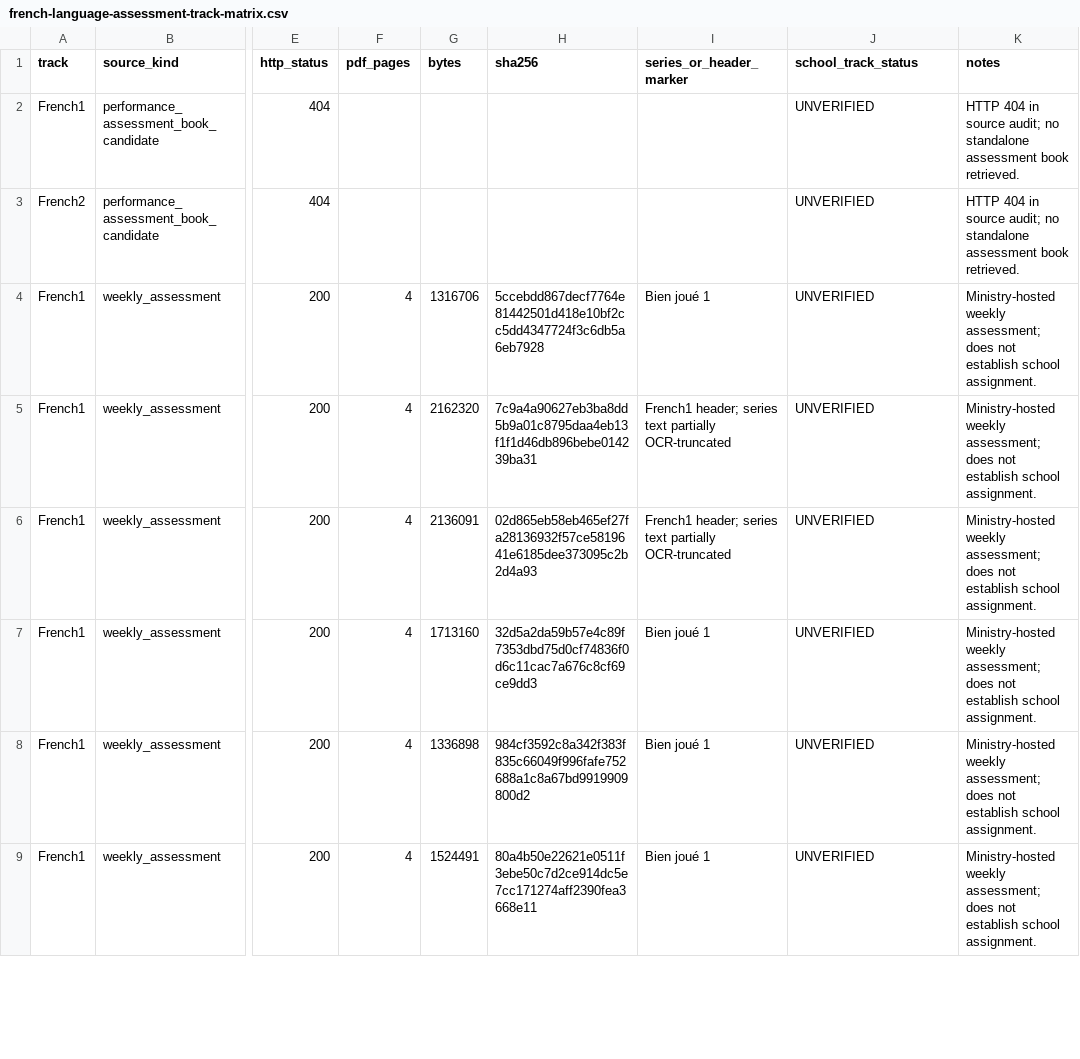
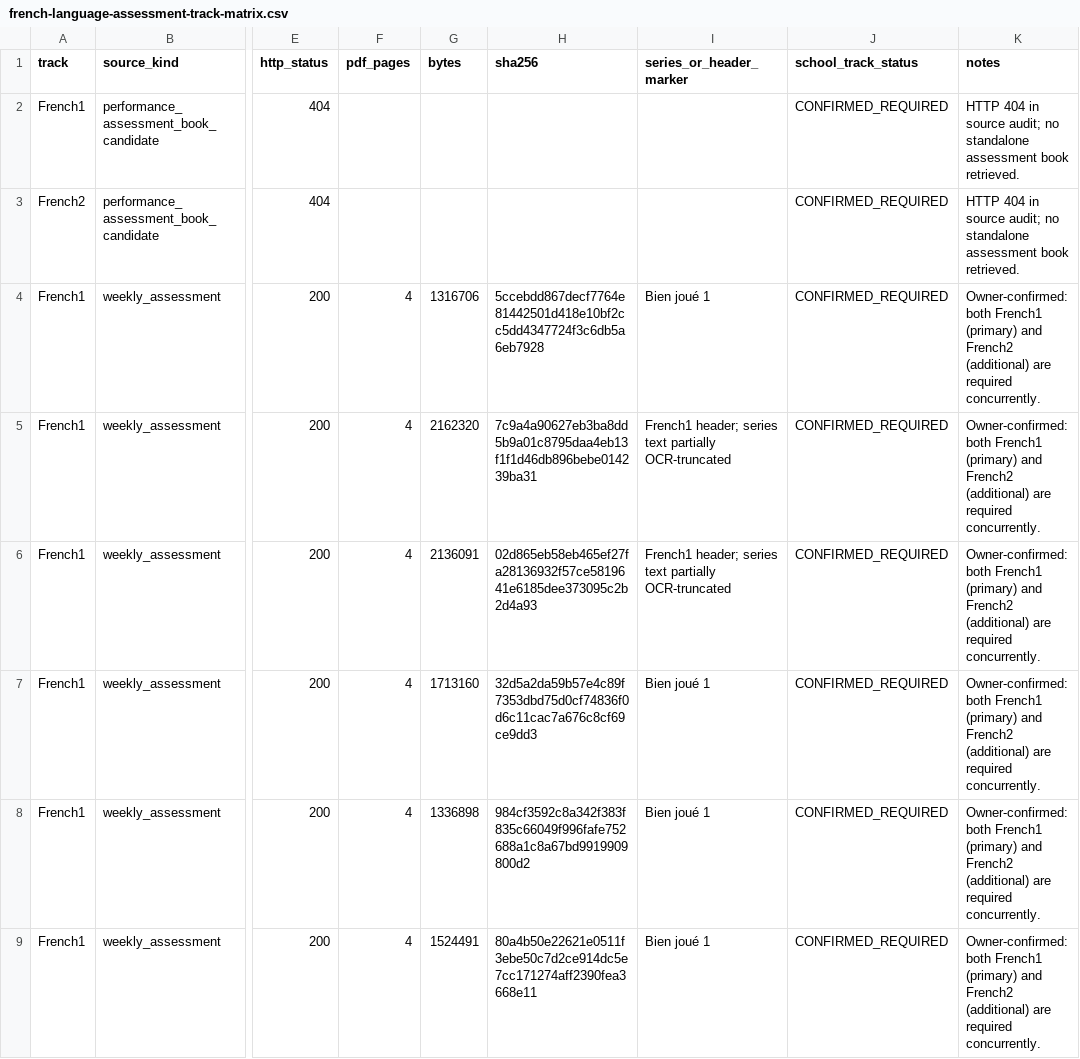
Before and after one commit to madnessgate44-debug/Amina, a CSV file: docs/audits/grade5-2026-2027/french-language-assessment-track-matrix.csv, drawn as a sheet; only a part is shown, gaps mark what is left out; the diff covers the shown part only; the diff names each change by its address in the sheet, - before the commit and + after, or states it on an @@ line.

Commit message:
docs(curriculum): confirm both French tracks required

```diff
--- a/docs/audits/grade5-2026-2027/french-language-assessment-track-matrix.csv
+++ b/docs/audits/grade5-2026-2027/french-language-assessment-track-matrix.csv
-J2:J9 (school_track_status): UNVERIFIED
+J2:J9 (school_track_status): CONFIRMED_REQUIRED
-K4:K9 (notes): Ministry-hosted weekly assessment; does not establish school assignment.
+K4:K9 (notes): Owner-confirmed: both French1 (primary) and French2 (additional) are required concurrently.
```
Also changed, not shown: 15 edited cells elsewhere in this file.
